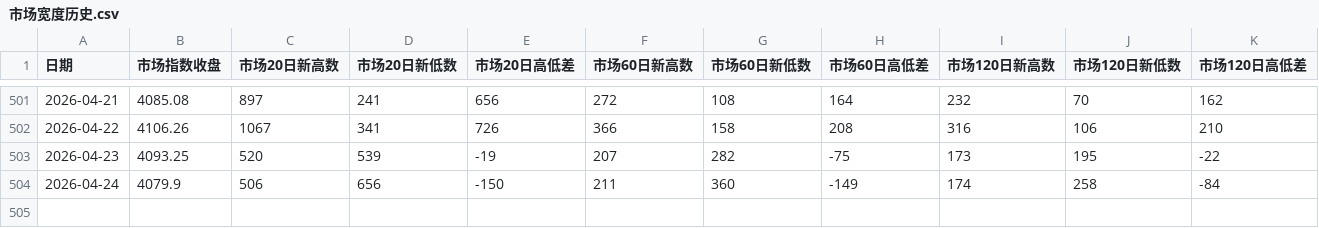
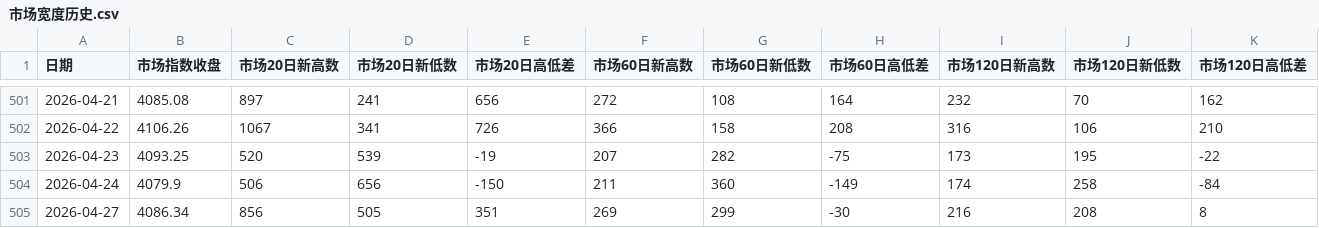
Before and after one commit to slungzr/caution, a CSV file: 市场宽度历史.csv, drawn as a sheet; only a part is shown, gaps mark what is left out.

```diff
--- a/市场宽度历史.csv
+++ b/市场宽度历史.csv
@@ -504 +504,2 @@
 2026-04-24,4079.9,506,656,-150,211,360,-149,174,258,-84
+2026-04-27,4086.34,856,505,351,269,299,-30,216,208,8
```
Also changed, not shown: 3 other files.
